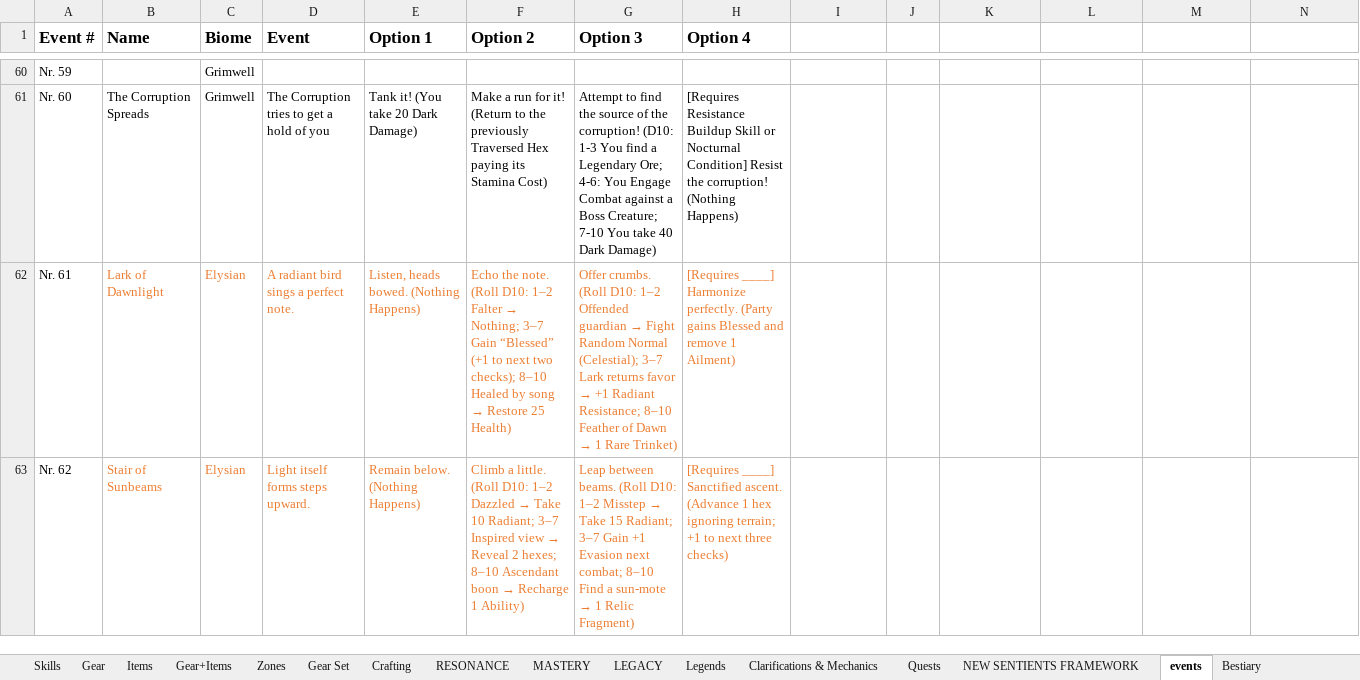
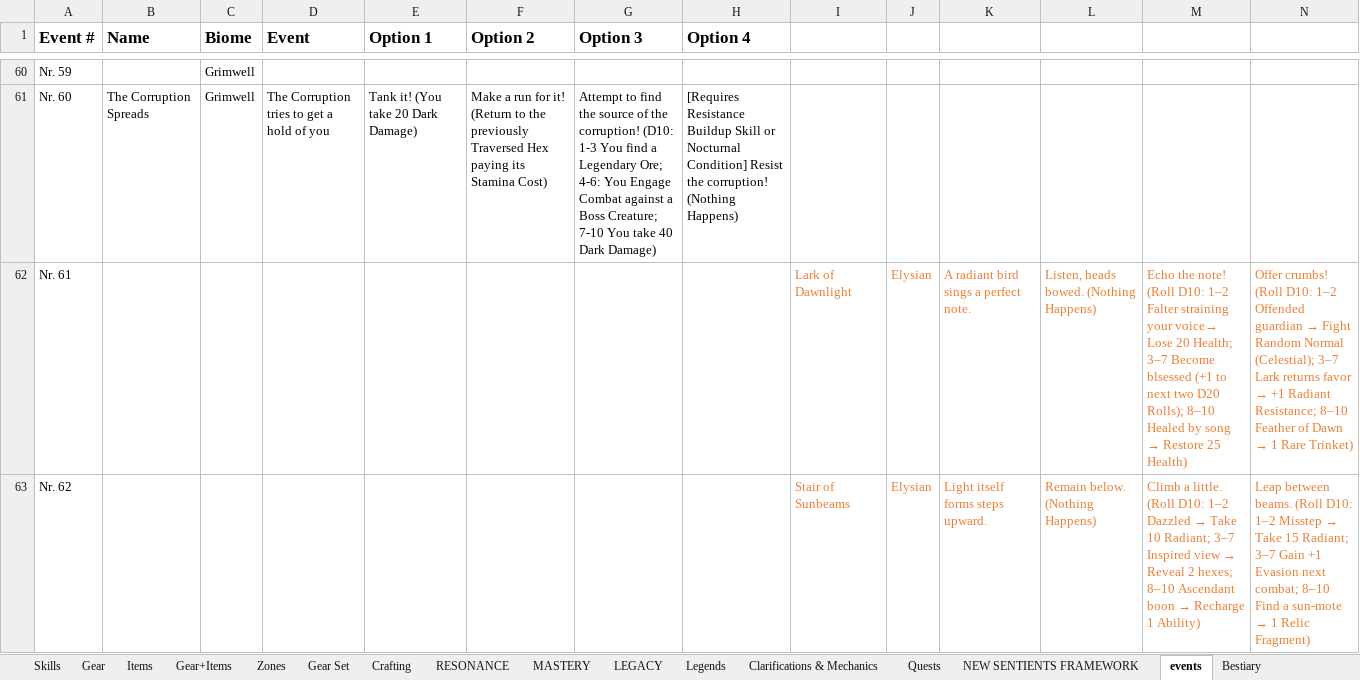
Before and after one commit to PyroMantra/warpedoriginal, an Excel workbook: data/Layer List (7).xlsx, sheet events, drawn as a sheet; only a part is shown, gaps mark what is left out; values as stored, in another font and other column widths than the file's, no borders; the diff covers the shown part only; the diff names each change by its address in the sheet, - before the commit and + after, or states it on an @@ line.

```diff
--- a/data/Layer List (7).xlsx (sheet events)
+++ b/data/Layer List (7).xlsx (sheet events)
-B62 (Name): Lark of Dawnlight
+B62 (Name): (empty)
-C62:C63 (Biome): Elysian
+C62:C63 (Biome): (empty)
-D62 (Event): A radiant bird sings a perfect note.
+D62 (Event): (empty)
-E62 (Option 1): Listen, heads bowed. (Nothing Happens)
+E62 (Option 1): (empty)
@@ F62 (Option 2): Echo the note. (Roll D10: 1–2 Falter → Nothing; 3–7 Gain “Blessed” (+1 to next two checks); 8–10 Healed by song → Restore 25 Health) → (empty) @@
@@ G62 (Option 3): Offer crumbs. (Roll D10: 1–2 Offended guardian → Fight Random Normal (Celestial); 3–7 Lark returns favor → +1 Radiant Resistance; 8–10 Feather of Dawn → 1 Rare Trinket) → (empty) @@
-H62 (Option 4): [Requires ____] Harmonize perfectly. (Party gains Blessed and remove 1 Ailment)
+H62 (Option 4): (empty)
-I62: (empty)
+I62: Lark of Dawnlight
-J62:J63: (empty)
+J62:J63: Elysian
-K62: (empty)
+K62: A radiant bird sings a perfect note.
-L62: (empty)
+L62: Listen, heads bowed. (Nothing Happens)
@@ M62: (empty) → Echo the note! (Roll D10: 1–2 Falter straining your voice→ Lose 20 Health; 3–7 Become blsessed (+1 to next two D20 Rolls); 8–10 Healed by song → Restore 25 Health) @@
@@ N62: (empty) → Offer crumbs! (Roll D10: 1–2 Offended guardian → Fight Random Normal (Celestial); 3–7 Lark returns favor → +1 Radiant Resistance; 8–10 Feather of Dawn → 1 Rare Trinket) @@
-B63 (Name): Stair of Sunbeams
+B63 (Name): (empty)
-D63 (Event): Light itself forms steps upward.
+D63 (Event): (empty)
-E63 (Option 1): Remain below. (Nothing Happens)
+E63 (Option 1): (empty)
@@ F63 (Option 2): Climb a little. (Roll D10: 1–2 Dazzled → Take 10 Radiant; 3–7 Inspired view → Reveal 2 hexes; 8–10 Ascendant boon → Recharge 1 Ability) → (empty) @@
@@ G63 (Option 3): Leap between beams. (Roll D10: 1–2 Misstep → Take 15 Radiant; 3–7 Gain +1 Evasion next combat; 8–10 Find a sun-mote → 1 Relic Fragment) → (empty) @@
-H63 (Option 4): [Requires ____] Sanctified ascent. (Advance 1 hex ignoring terrain; +1 to next three checks)
+H63 (Option 4): (empty)
-I63: (empty)
+I63: Stair of Sunbeams
-K63: (empty)
+K63: Light itself forms steps upward.
-L63: (empty)
+L63: Remain below. (Nothing Happens)
@@ M63: (empty) → Climb a little. (Roll D10: 1–2 Dazzled → Take 10 Radiant; 3–7 Inspired view → Reveal 2 hexes; 8–10 Ascendant boon → Recharge 1 Ability) @@
@@ N63: (empty) → Leap between beams. (Roll D10: 1–2 Misstep → Take 15 Radiant; 3–7 Gain +1 Evasion next combat; 8–10 Find a sun-mote → 1 Relic Fragment) @@
```
Also changed, not shown: 205 edited cells and cell formats elsewhere in this sheet.
